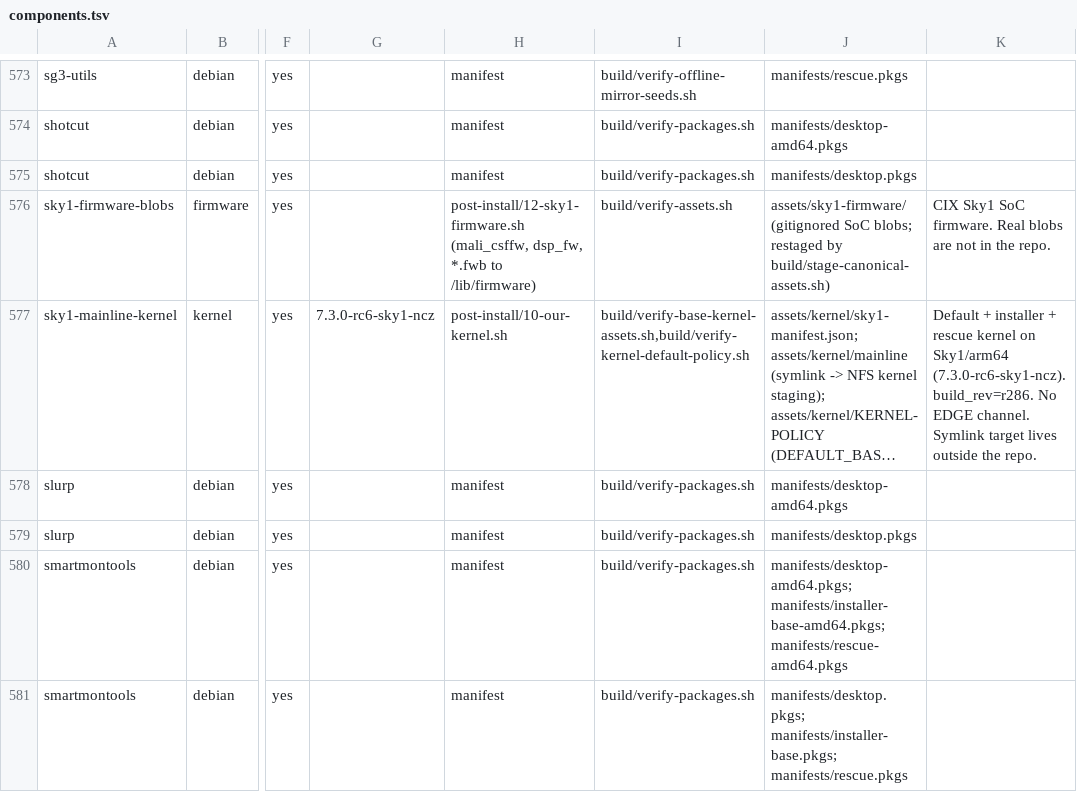
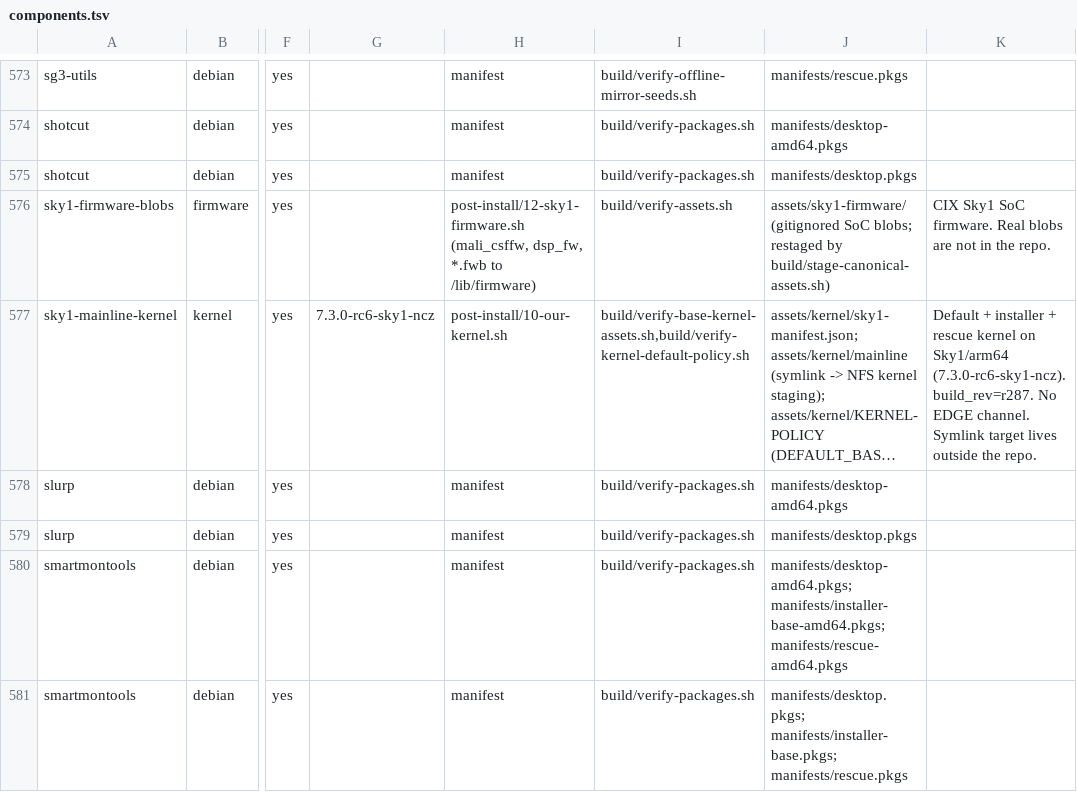
Before and after one commit to ncz-os/cix-installer, a TSV file: manifests/components.tsv, drawn as a sheet; only a part is shown, gaps mark what is left out; long unchanged cells end in …; the diff covers the shown part only; the diff names each change by its address in the sheet, - before the commit and + after, or states it on an @@ line.

```diff
--- a/manifests/components.tsv
+++ b/manifests/components.tsv
-K577: …Sky1/arm64 (7.3.0-rc6-sky1-ncz). build_rev=r286. No EDGE…
+K577: …Sky1/arm64 (7.3.0-rc6-sky1-ncz). build_rev=r287. No EDGE…
```
Also changed, not shown: 13 edited cells elsewhere in this file, docs/platform-inventory.tsv, manifests/ncz-packages.tsv, 19 other files.
